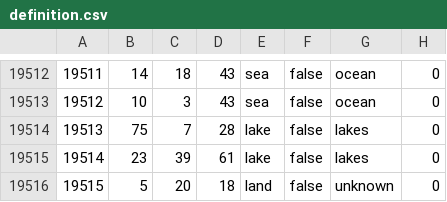
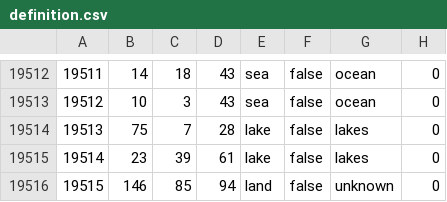
Before and after one commit to coldsunteam/coldsun_dev, a CSV file: map/definition.csv, drawn as a sheet; only a part is shown, gaps mark what is left out.

```diff
--- a/map/definition.csv
+++ b/map/definition.csv
@@ -19515,2 +19515,2 @@
 19514;23;39;61;lake;false;lakes;0
-19515;5;20;18;land;false;unknown;0
+19515;146;85;94;land;false;unknown;0
```
Also changed, not shown: 4 other files.
